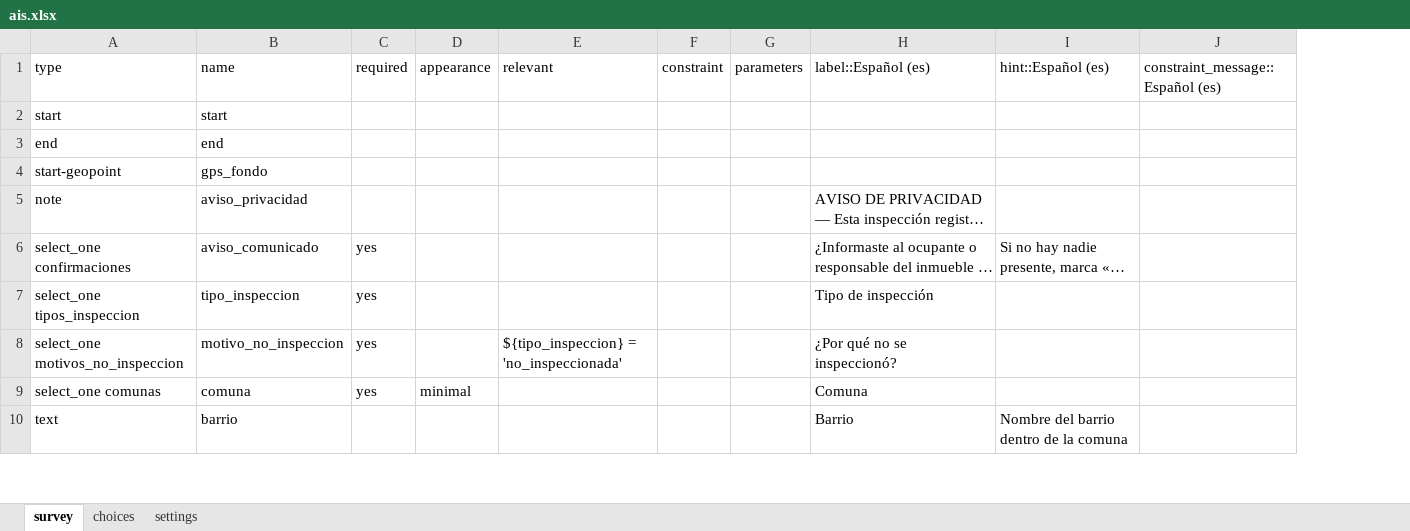
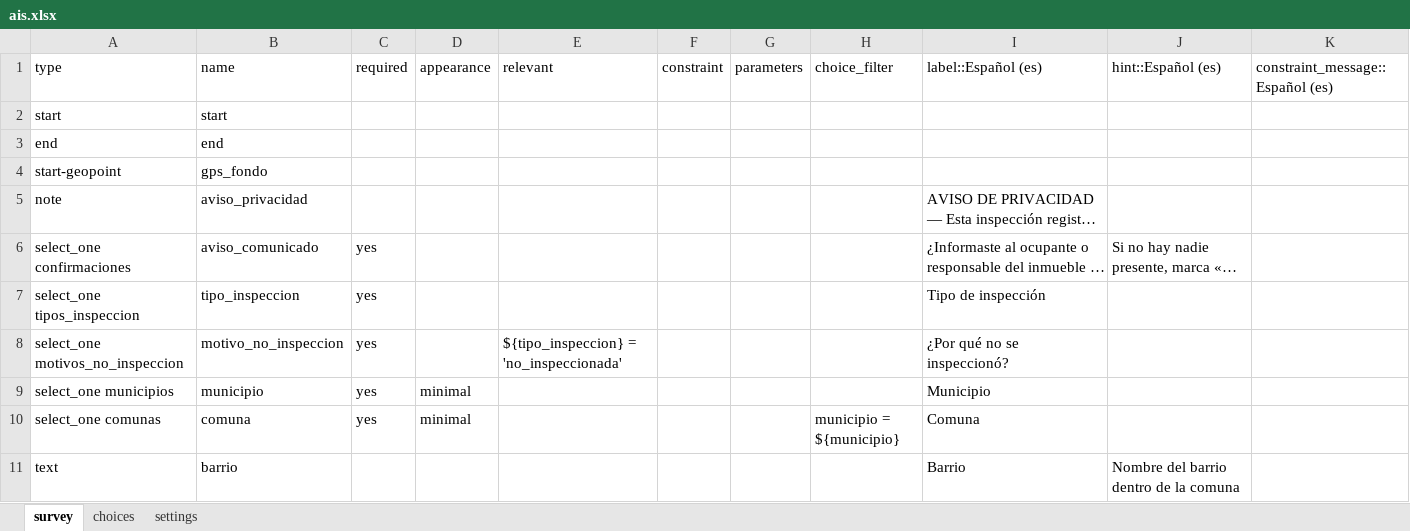
Before and after one commit to bcazu/safetag, an Excel workbook: kobo/ais.xlsx, sheet survey, drawn as a sheet; only a part is shown; long unchanged cells end in …; values as stored, in another font and other column widths than the file's, no borders; the diff names each change by its address in the sheet, - before the commit and + after, or states it on an @@ line.

```diff
--- a/kobo/ais.xlsx (sheet survey)
+++ b/kobo/ais.xlsx (sheet survey)
+column H (choice_filter), row 10: municipio = ${municipio}
+row 9: select_one municipios | municipio | yes | minimal |  |  |  |  | Municipio
```
Also changed, not shown: sheet choices, sheet settings, 15 other files.
